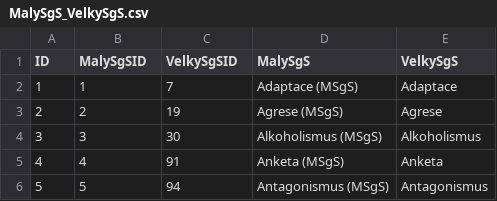
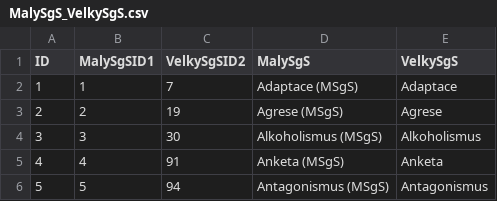
Before and after one commit to space-mOa/sit, a CSV file: src/getData/data/edges/MalySgS_VelkySgS.csv, drawn as a sheet; only a part is shown.

```diff
--- a/src/getData/data/edges/MalySgS_VelkySgS.csv
+++ b/src/getData/data/edges/MalySgS_VelkySgS.csv
@@ -1,2 +1,2 @@
-ID,MalySgSID,VelkySgSID,MalySgS,VelkySgS
+ID,MalySgSID1,VelkySgSID2,MalySgS,VelkySgS
 1,1,7,Adaptace (MSgS),Adaptace
```
Also changed, not shown: src/getData/data/edges/Casopisy_Instituce.csv, src/getData/data/edges/Casopisy_VelkySgS.csv, 24 other files.
